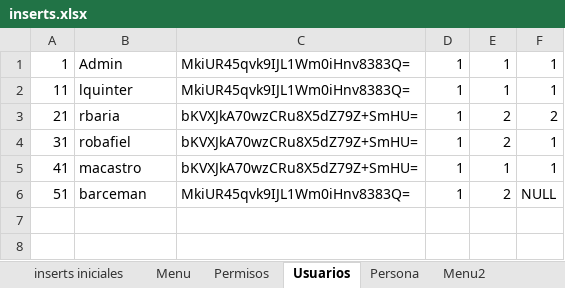
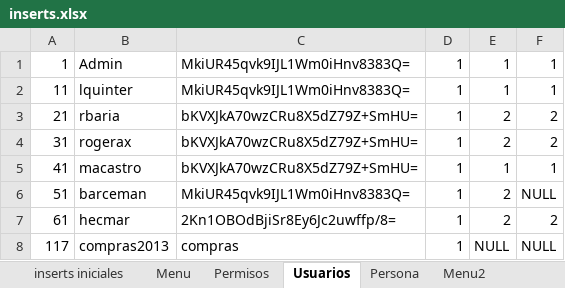
Before and after one commit to RogerPM/BaseSistemasIntegrados, an Excel workbook: provisional/inserts.xlsx, sheet Usuarios, drawn as a sheet; values as stored, in another font and other column widths than the file's, no borders; the diff names each change by its address in the sheet, - before the commit and + after, or states it on an @@ line.

```diff
--- a/provisional/inserts.xlsx (sheet Usuarios)
+++ b/provisional/inserts.xlsx (sheet Usuarios)
-B4: robafiel
+B4: rogerax
-F4: 1
+F4: 2
+row 7: 61 | hecmar | 2Kn1OBOdBjiSr8Ey6Jc2uwffp/8= | 1 | 2 | 2
+row 8: 117 | compras2013 | compras | 1 | NULL | NULL
```
Also changed, not shown: sheet Permisos, sheet Persona.
